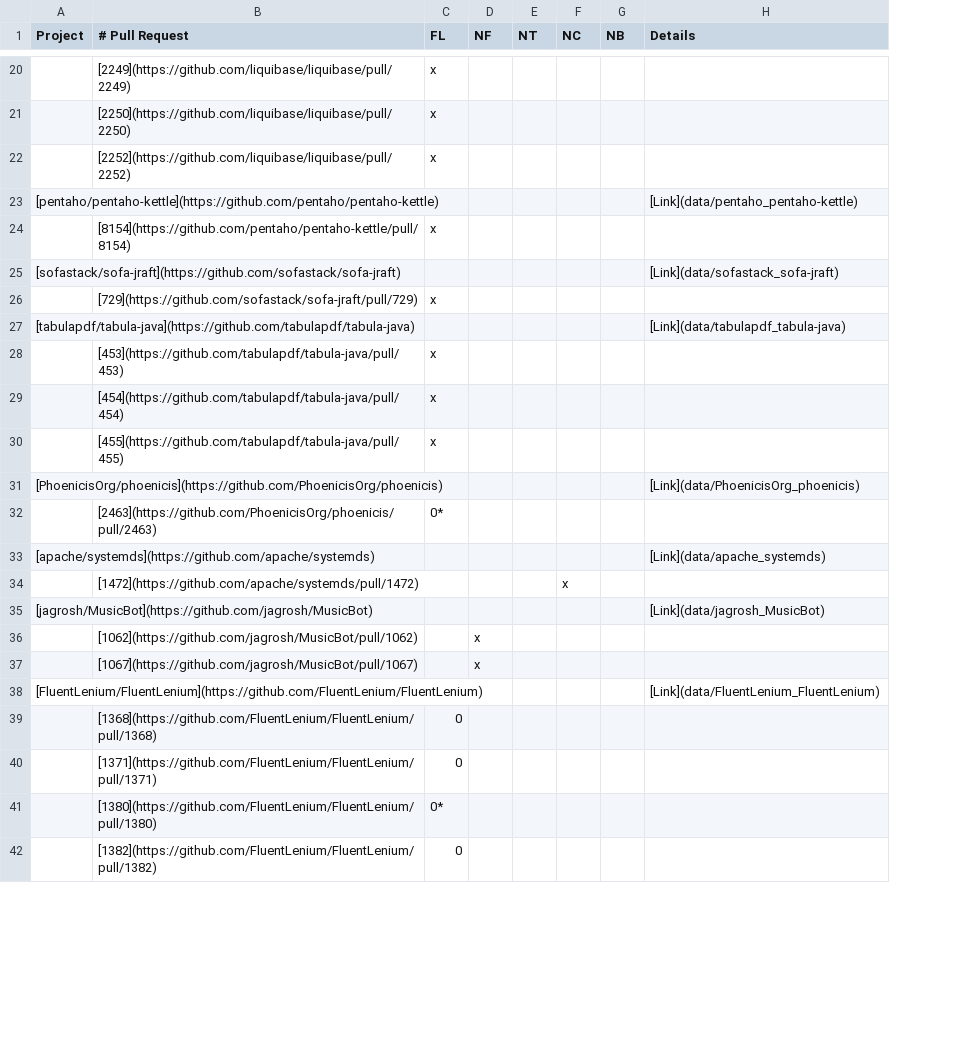
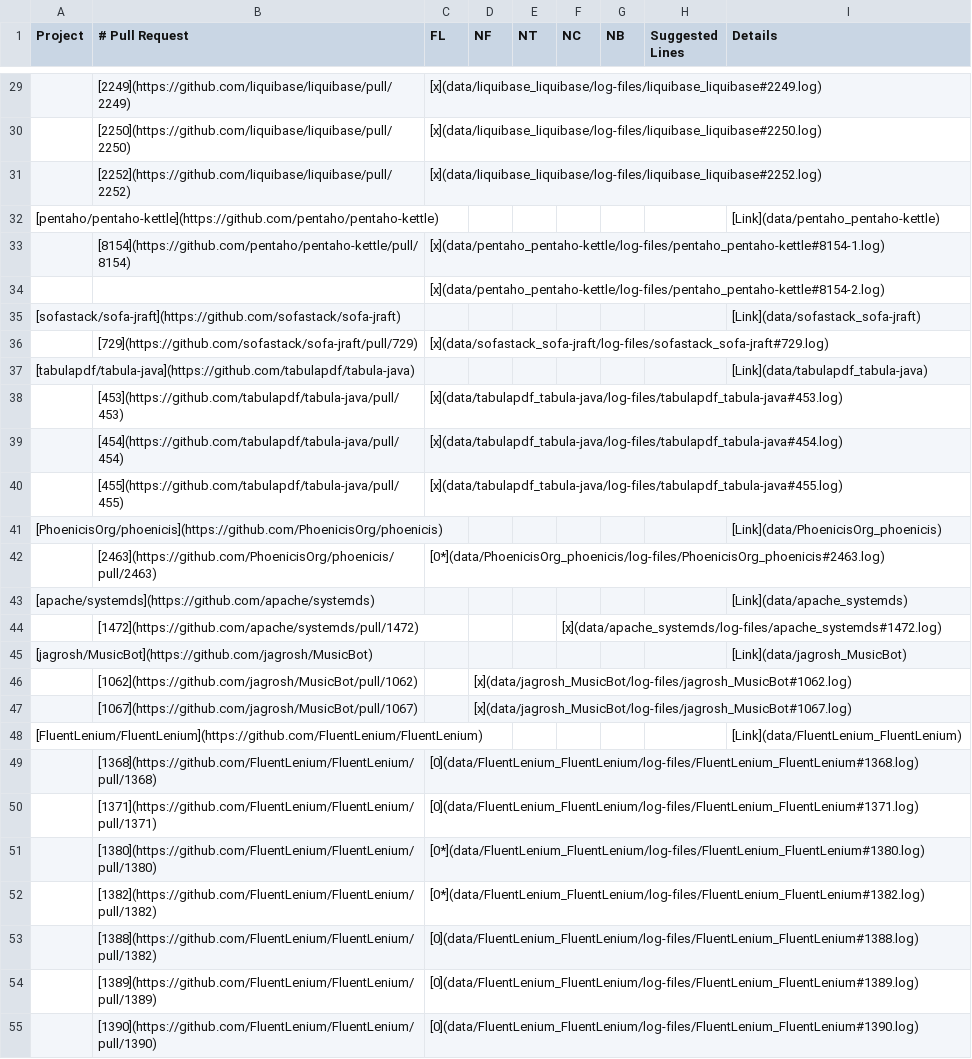
Before and after one commit to flacocobot/2021-flacocobot-experiment, a CSV file: pull-requests-analysis.csv, drawn as a sheet; only a part is shown, gaps mark what is left out; addresses are those after the commit; the diff covers the shown part only; the diff names each change by its address in the sheet, - before the commit and + after, or states it on an @@ line.

Commit message:
Add links to the log files for every pull reqeuest

```diff
--- a/pull-requests-analysis.csv
+++ b/pull-requests-analysis.csv
+column H (Suggested Lines), empty
-C29 (FL): x
+C29 (FL): [x](data/liquibase_liquibase/log-files/liquibase_liquibase#2249.log)
-C30 (FL): x
+C30 (FL): [x](data/liquibase_liquibase/log-files/liquibase_liquibase#2250.log)
-C31 (FL): x
+C31 (FL): [x](data/liquibase_liquibase/log-files/liquibase_liquibase#2252.log)
-C33 (FL): x
+C33 (FL): [x](data/pentaho_pentaho-kettle/log-files/pentaho_pentaho-kettle#8154-1.log)
+row 34:  |  | [x](data/pentaho_pentaho-kettle/log-files/pentaho_pentaho-kettle#8154-2.log)
-C36 (FL): x
+C36 (FL): [x](data/sofastack_sofa-jraft/log-files/sofastack_sofa-jraft#729.log)
-C38 (FL): x
+C38 (FL): [x](data/tabulapdf_tabula-java/log-files/tabulapdf_tabula-java#453.log)
-C39 (FL): x
+C39 (FL): [x](data/tabulapdf_tabula-java/log-files/tabulapdf_tabula-java#454.log)
-C40 (FL): x
+C40 (FL): [x](data/tabulapdf_tabula-java/log-files/tabulapdf_tabula-java#455.log)
-C42 (FL): 0*
+C42 (FL): [0*](data/PhoenicisOrg_phoenicis/log-files/PhoenicisOrg_phoenicis#2463.log)
-F44 (NC): x
+F44 (NC): [x](data/apache_systemds/log-files/apache_systemds#1472.log)
-D46 (NF): x
+D46 (NF): [x](data/jagrosh_MusicBot/log-files/jagrosh_MusicBot#1062.log)
-D47 (NF): x
+D47 (NF): [x](data/jagrosh_MusicBot/log-files/jagrosh_MusicBot#1067.log)
-C49 (FL): 0
+C49 (FL): [0](data/FluentLenium_FluentLenium/log-files/FluentLenium_FluentLenium#1368.log)
-C50 (FL): 0
+C50 (FL): [0](data/FluentLenium_FluentLenium/log-files/FluentLenium_FluentLenium#1371.log)
-C51 (FL): 0*
+C51 (FL): [0*](data/FluentLenium_FluentLenium/log-files/FluentLenium_FluentLenium#1380.log)
-C52 (FL): 0
+C52 (FL): [0*](data/FluentLenium_FluentLenium/log-files/FluentLenium_FluentLenium#1382.log)
+row 53:  | [1388](https://github.com/FluentLenium/FluentLenium/pull/1382) | [0](data/FluentLenium_FluentLenium/log-files/FluentLenium_FluentLenium#1388.log)
+row 54:  | [1389](https://github.com/FluentLenium/FluentLenium/pull/1389) | [0](data/FluentLenium_FluentLenium/log-files/FluentLenium_FluentLenium#1389.log)
+row 55:  | [1390](https://github.com/FluentLenium/FluentLenium/pull/1390) | [0](data/FluentLenium_FluentLenium/log-files/FluentLenium_FluentLenium#1390.log)
```
Also changed, not shown: 18 added rows, 1 removed row and 20 edited cells elsewhere in this file, 15 other files.
